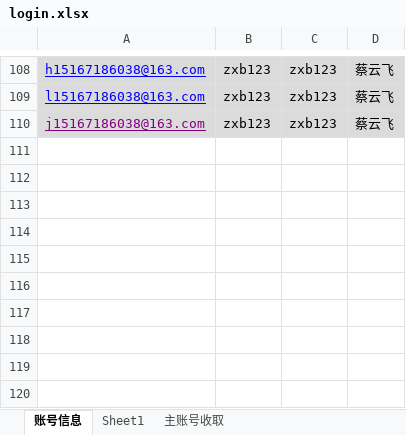
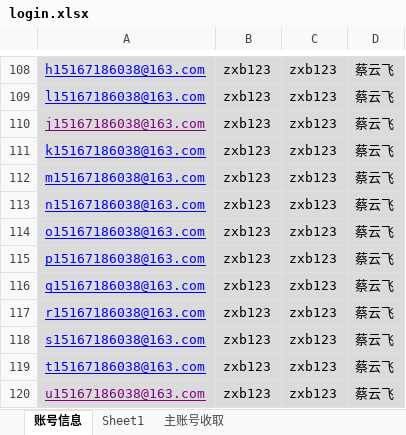
Before and after one commit to yuniyiqi23/zhongyang, an Excel workbook: src/main/resources/login.xlsx, sheet 账号信息, drawn as a sheet; only a part is shown, gaps mark what is left out; values as stored, in another font and other column widths than the file's, no borders; the diff names each change by its address in the sheet, - before the commit and + after, or states it on an @@ line.

```diff
--- a/src/main/resources/login.xlsx (sheet 账号信息)
+++ b/src/main/resources/login.xlsx (sheet 账号信息)
+row 111: k15167186038@163.com | zxb123 | zxb123 | 蔡云飞
+row 112: m15167186038@163.com | zxb123 | zxb123 | 蔡云飞
+row 113: n15167186038@163.com | zxb123 | zxb123 | 蔡云飞
+row 114: o15167186038@163.com | zxb123 | zxb123 | 蔡云飞
+row 115: p15167186038@163.com | zxb123 | zxb123 | 蔡云飞
+row 116: q15167186038@163.com | zxb123 | zxb123 | 蔡云飞
+row 117: r15167186038@163.com | zxb123 | zxb123 | 蔡云飞
+row 118: s15167186038@163.com | zxb123 | zxb123 | 蔡云飞
+row 119: t15167186038@163.com | zxb123 | zxb123 | 蔡云飞
+row 120: u15167186038@163.com | zxb123 | zxb123 | 蔡云飞
```
Also changed, not shown: sheet Sheet1.
